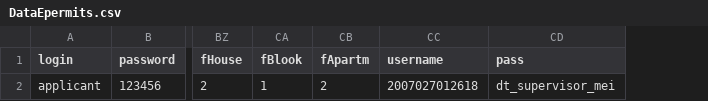
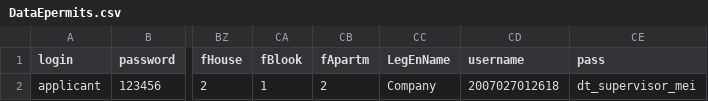
Before and after one commit to Danian1/ePermitsCodedUI, a CSV file: TestareManual/DataEpermits.csv, drawn as a sheet; only a part is shown, gaps mark what is left out; the diff names each change by its address in the sheet, - before the commit and + after, or states it on an @@ line.

```diff
--- a/TestareManual/DataEpermits.csv
+++ b/TestareManual/DataEpermits.csv
+column CC (LegEnName), row 2: Company
```
Also changed, not shown: 8 other files.
